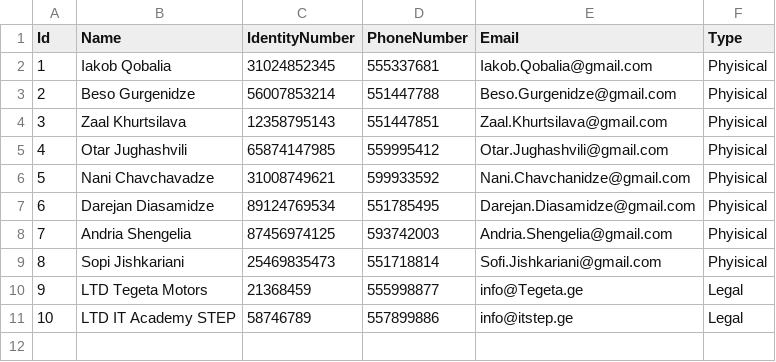
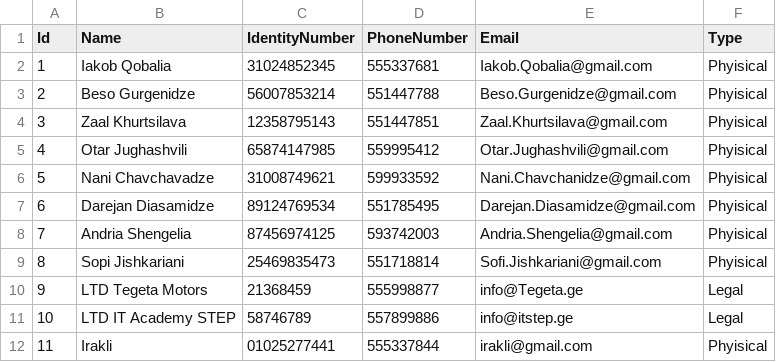
Before and after one commit to nikachkharti/SE-126, a CSV file: SE-126/OurBank/Data/Customers.csv, drawn as a sheet.

```diff
--- a/SE-126/OurBank/Data/Customers.csv
+++ b/SE-126/OurBank/Data/Customers.csv
@@ -11 +11,2 @@ Id,Name,IdentityNumber,PhoneNumber,Email,Type
 10,LTD IT Academy STEP,58746789,557899886,info@itstep.ge,Legal
+11,Irakli,01025277441,555337844,irakli@gmail.com,Phyisical
```
Also changed, not shown: SE-126/OurBank/Data/Accounts.csv, 10 other files.
